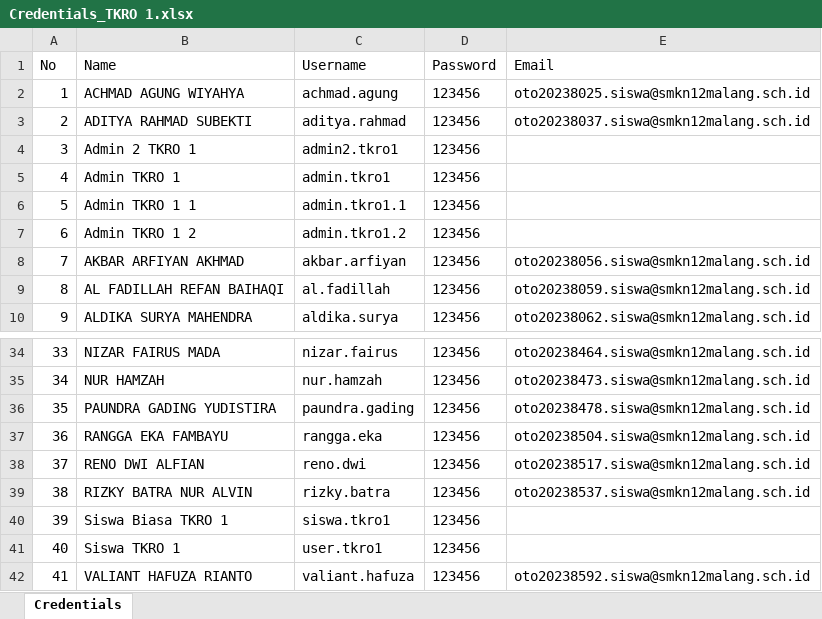
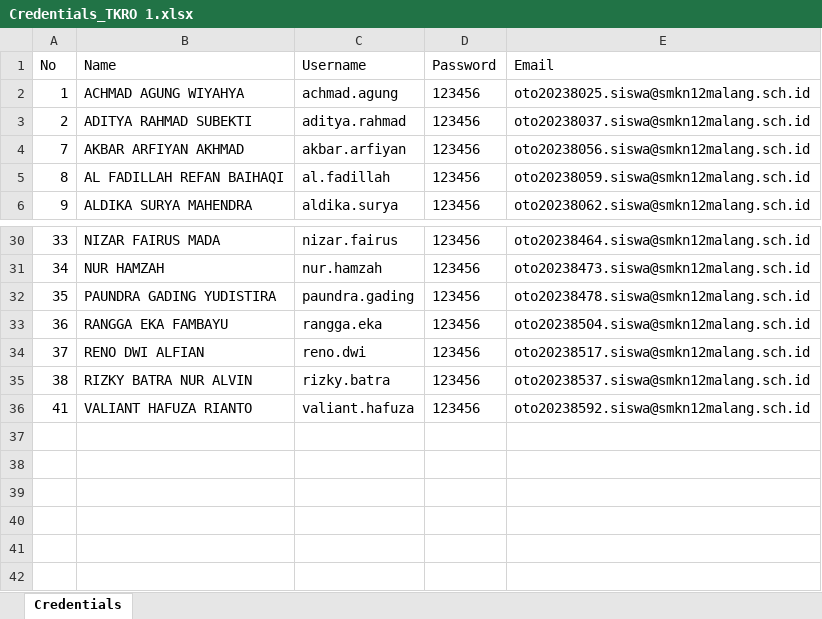
Before and after one commit to lana2909/lastnote18, an Excel workbook: credentials/Credentials_TKRO 1.xlsx, sheet Credentials, drawn as a sheet; only a part is shown, gaps mark what is left out; values as stored, in another font and other column widths than the file's, no borders; the diff names each change by its address in the sheet, - before the commit and + after, or states it on an @@ line.

```diff
--- a/credentials/Credentials_TKRO 1.xlsx (sheet Credentials)
+++ b/credentials/Credentials_TKRO 1.xlsx (sheet Credentials)
-row 4: 3 | Admin 2 TKRO 1 | admin2.tkro1 | 123456
-row 5: 4 | Admin TKRO 1 | admin.tkro1 | 123456
-row 6: 5 | Admin TKRO 1 1 | admin.tkro1.1 | 123456
-row 7: 6 | Admin TKRO 1 2 | admin.tkro1.2 | 123456
-row 40: 39 | Siswa Biasa TKRO 1 | siswa.tkro1 | 123456
-row 41: 40 | Siswa TKRO 1 | user.tkro1 | 123456
```
Also changed, not shown: credentials/Credentials_PPLG 1.xlsx, credentials/Credentials_PPLG 2.xlsx, 14 other files.
